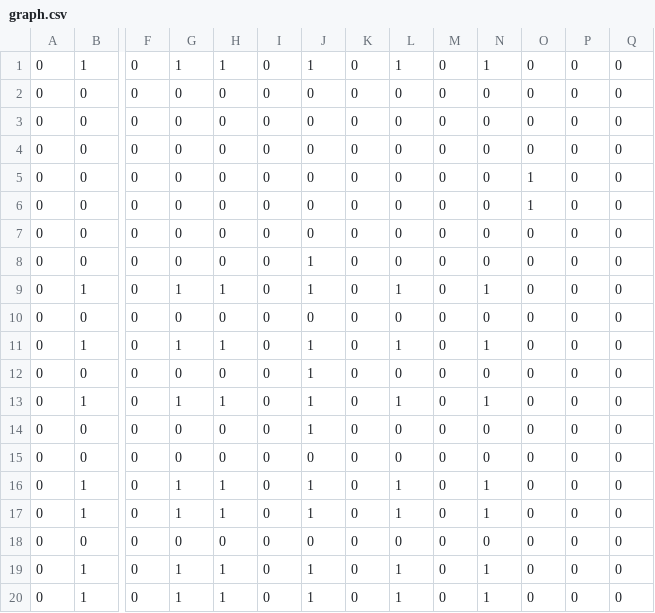
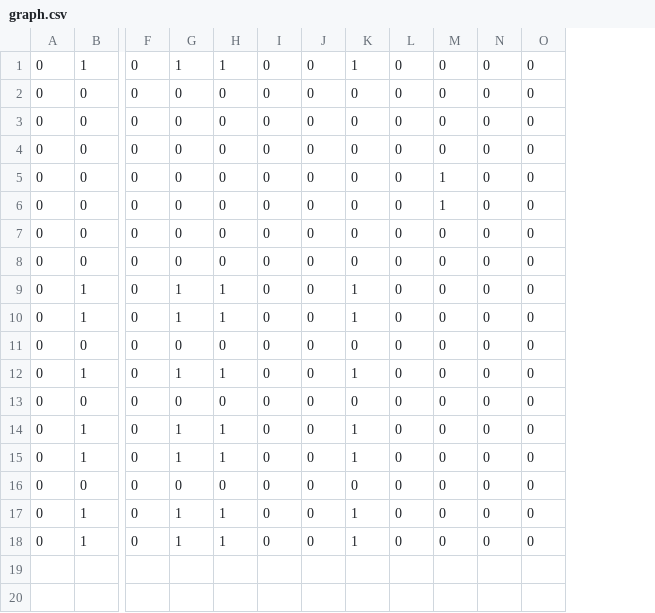
Before and after one commit to jjbl99/kidney-game, a CSV file: player1/graph.csv, drawn as a sheet; only a part is shown, gaps mark what is left out; rows hold the shown columns only; the diff names each change by its address in the sheet, - before the commit and + after, or states it on an @@ line.

```diff
--- a/player1/graph.csv
+++ b/player1/graph.csv
-column J, rows 1-9: 1 | 0 | 0 | 0 | 0 | 0 | 0 | 1 | 1; rows 11-13: all 1; rows 15-20: 0 | 1 | 1 | 0 | 1 | 1
-column N, rows 1-9: 1 | 0 | 0 | 0 | 0 | 0 | 0 | 0 | 1; rows 11-13: 1 | 0 | 1; rows 15-20: 0 | 1 | 1 | 0 | 1 | 1
-row 10: 0 | 0 | 0 | 0 | 0 | 0 | 0 | 0 | 0 | 0 | 0 | 0 | 0 | 0
-row 14: 0 | 0 | 0 | 0 | 0 | 0 | 1 | 0 | 0 | 0 | 0 | 0 | 0 | 0
```
Also changed, not shown: player1/data.csv, 2 other files.
